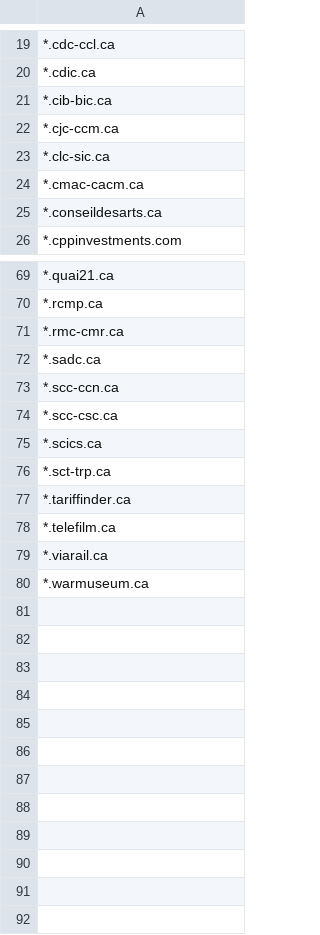
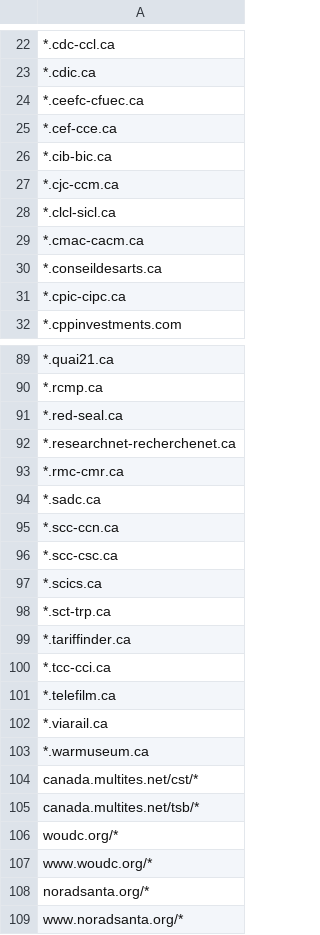
Before and after one commit to cds-snc/ai-answers, a CSV file: scripts/domains_for_programmable_search.csv, drawn as a sheet; only a part is shown, gaps mark what is left out; the diff covers the shown part only.

Commit message:
fix: update department list URLs and regenerate search domain list
What's on the branch:
- Department lists (EN and FR):
  - Canada Lands moves to its new domain, clcl-sicl.ca.
  - NCC loses the www.
  - The CEEFC entry is added.
  - The Canada Brand entry is removed.
  - A header comment links these files to the CSV, the console sync and govHost.js.
- api/util/govHost.js: exports NON_GC_DEPARTMENT_HOSTS so the script can read it.
- api/util/__tests__/govHost.test.js: the CEEFC test is back.
- scripts/extract_domains.js: reads each department's url directly instead of scanning the file text, and gives non-GC hosts no wildcard.
- scripts/domains_for_programmable_search.csv: regenerated. Running the script again gives the identical file.
- How-to doc: says to commit the CSV, and describes the non-GC exception.

```diff
--- a/scripts/domains_for_programmable_search.csv
+++ b/scripts/domains_for_programmable_search.csv
@@ -20,7 +23,10 @@
 *.cdic.ca
+*.ceefc-cfuec.ca
+*.cef-cce.ca
 *.cib-bic.ca
 *.cjc-ccm.ca
-*.clc-sic.ca
+*.clcl-sicl.ca
 *.cmac-cacm.ca
 *.conseildesarts.ca
+*.cpic-cipc.ca
 *.cppinvestments.com
@@ -70,2 +90,4 @@
 *.rcmp.ca
+*.red-seal.ca
+*.researchnet-recherchenet.ca
 *.rmc-cmr.ca
@@ -77,2 +99,3 @@
 *.tariffinder.ca
+*.tcc-cci.ca
 *.telefilm.ca
@@ -80 +103,7 @@
 *.warmuseum.ca
+canada.multites.net/cst/*
+canada.multites.net/tsb/*
+woudc.org/*
+www.woudc.org/*
+noradsanta.org/*
+www.noradsanta.org/*
```
Also changed, not shown: 18 added rows, 1 removed row and 2 edited cells elsewhere in this file, 6 other files.
